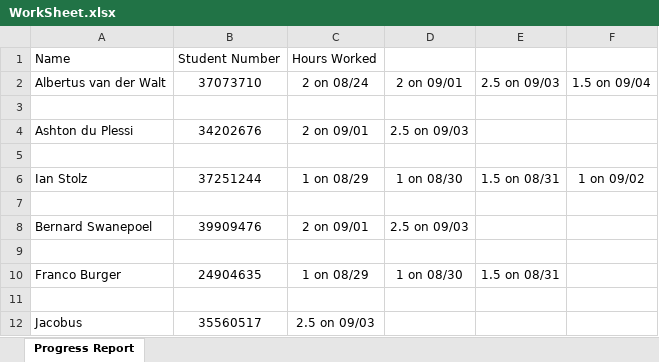
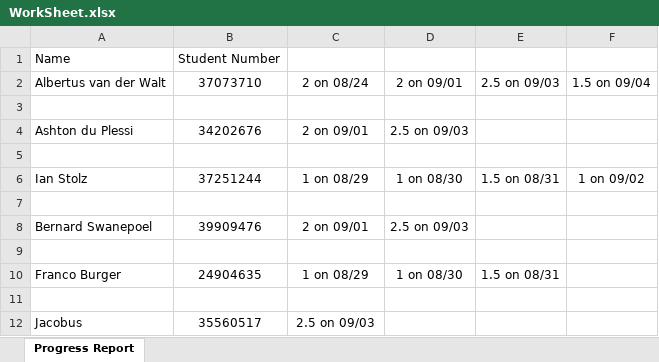
Before and after one commit to naughty00shortie/CMPG-223-group-8, an Excel workbook: WorkSheet.xlsx, sheet Progress Report, drawn as a sheet; values as stored, in another font and other column widths than the file's, no borders; the diff names each change by its address in the sheet, - before the commit and + after, or states it on an @@ line.

Commit message:
Update WorkSheet.xlsx

```diff
--- a/WorkSheet.xlsx (sheet Progress Report)
+++ b/WorkSheet.xlsx (sheet Progress Report)
-C1: Hours Worked
+C1: (empty)
```
